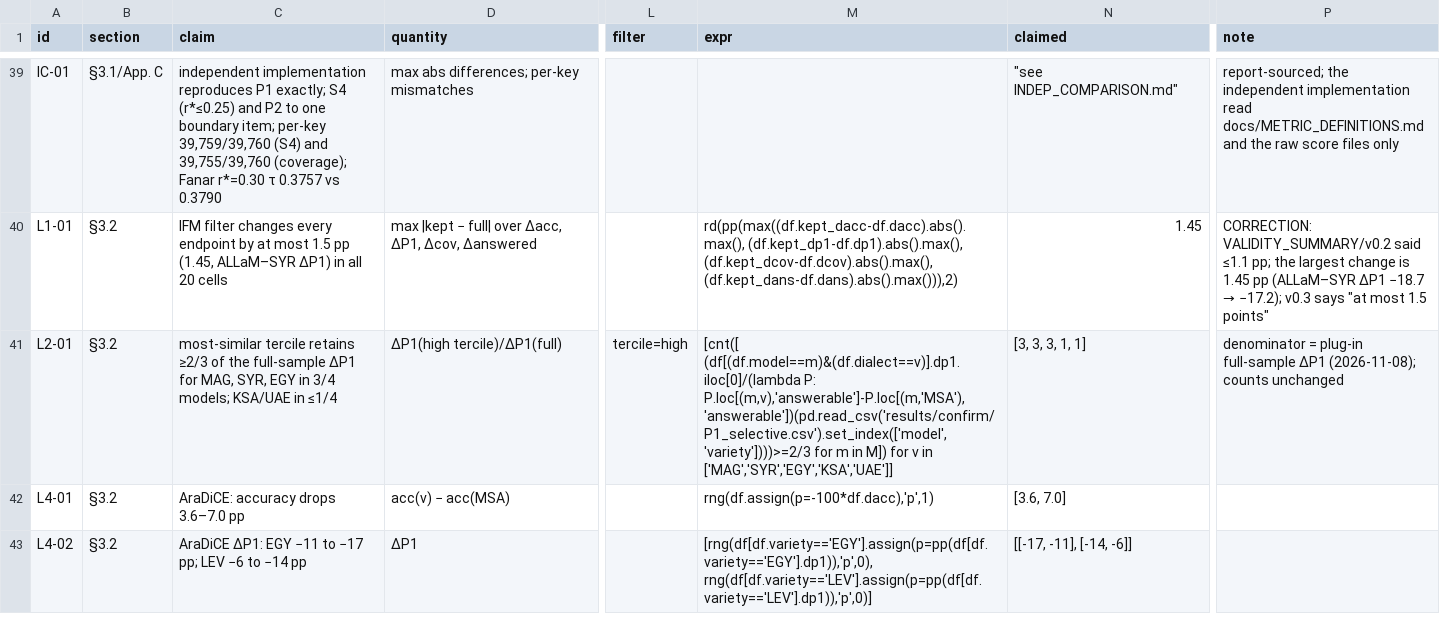
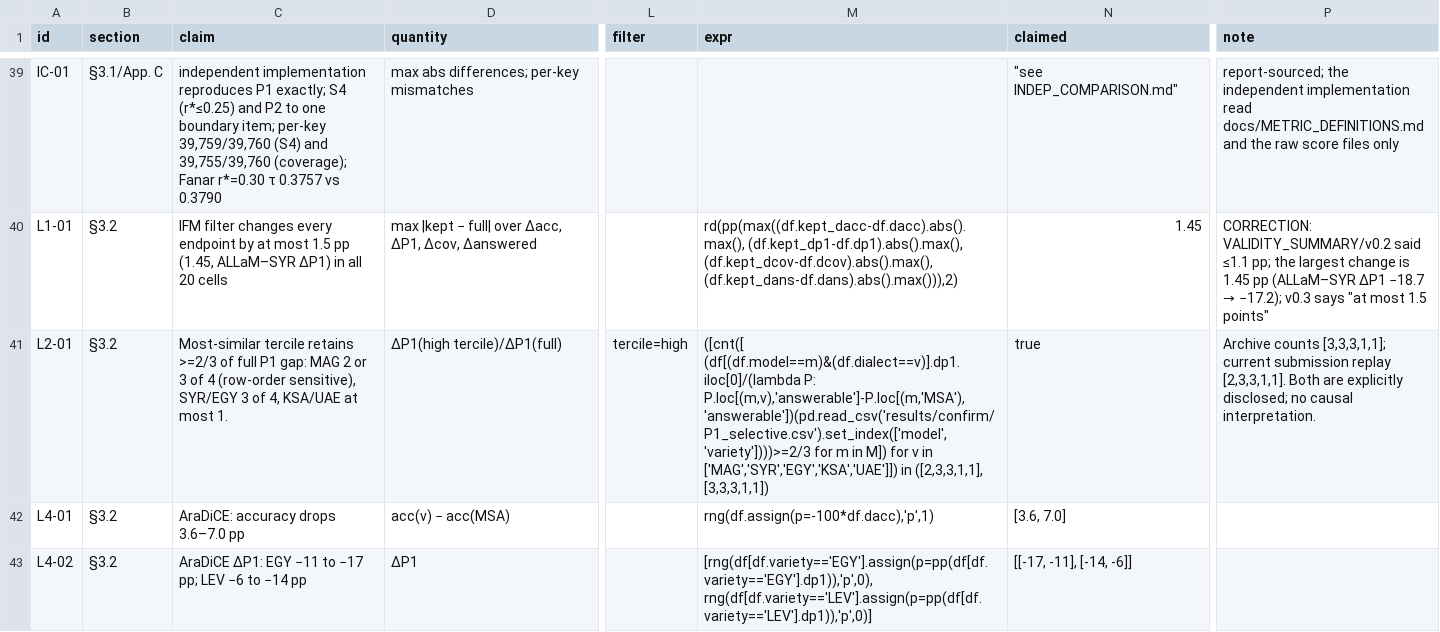
Before and after one commit to FahadGhamdi/arabic-dialect-abstention, a CSV file: docs/CLAIMS_LEDGER.csv, drawn as a sheet; only a part is shown, gaps mark what is left out; the diff covers the shown part only; the diff names each change by its address in the sheet, - before the commit and + after, or states it on an @@ line.

Commit message:
Finalize v1.0 manuscript, explicit reproducibility limits and submission validation

```diff
--- a/docs/CLAIMS_LEDGER.csv
+++ b/docs/CLAIMS_LEDGER.csv
-C41 (claim): most-similar tercile retains ≥2/3 of the full-sample ΔP1 for MAG, SYR, EGY in 3/4 models; KSA/UAE in ≤1/4
+C41 (claim): Most-similar tercile retains >=2/3 of full P1 gap: MAG 2 or 3 of 4 (row-order sensitive), SYR/EGY 3 of 4, KSA/UAE at most 1.
-M41 (expr): [cnt([ (df[(df.model==m)&(df.dialect==v)].dp1.iloc[0]/(lambda P: P.loc[(m,v),'answerable']-P.loc[(m,'MSA'),'answerable'])(pd.read_csv('results/confirm/P1_selective.csv').set_index(['model','variety'])))>=2/3 for m in M]) for v in ['MAG','SYR','EGY','KSA','UAE']]
+M41 (expr): ([cnt([ (df[(df.model==m)&(df.dialect==v)].dp1.iloc[0]/(lambda P: P.loc[(m,v),'answerable']-P.loc[(m,'MSA'),'answerable'])(pd.read_csv('results/confirm/P1_selective.csv').set_index(['model','variety'])))>=2/3 for m in M]) for v in ['MAG','SYR','EGY','KSA','UAE']]) in ([2,3,3,1,1], [3,3,3,1,1])
-N41 (claimed): [3, 3, 3, 1, 1]
+N41 (claimed): true
-P41 (note): denominator = plug-in full-sample ΔP1 (2026-11-08); counts unchanged
+P41 (note): Archive counts [3,3,3,1,1]; current submission replay [2,3,3,1,1]. Both are explicitly disclosed; no causal interpretation.
```
Also changed, not shown: 1 removed row elsewhere in this file, 20 other files.
